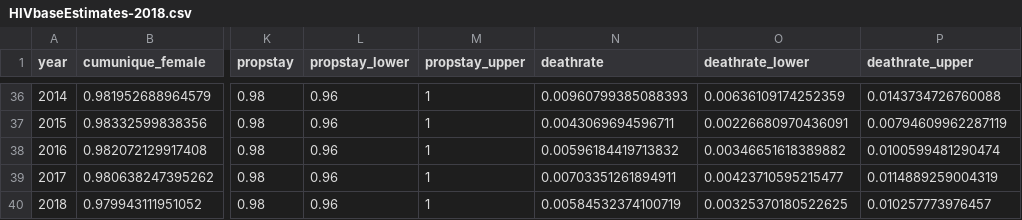
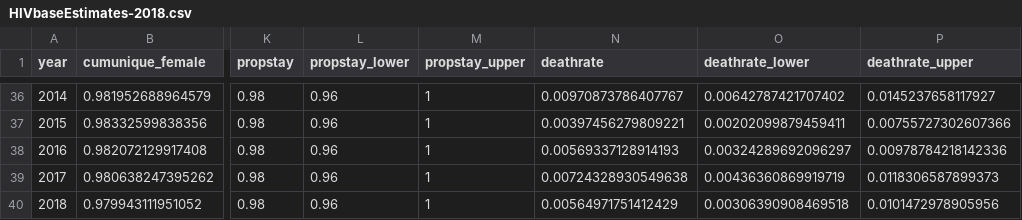
Before and after one commit to The-Kirby-Institute/Cascade_calculations, a CSV file: HIV/data/HIVbaseEstimates-2018.csv, drawn as a sheet; only a part is shown, gaps mark what is left out; the diff covers the shown part only; the diff names each change by its address in the sheet, - before the commit and + after, or states it on an @@ line.

```diff
--- a/HIV/data/HIVbaseEstimates-2018.csv
+++ b/HIV/data/HIVbaseEstimates-2018.csv
-N36 (deathrate): 0.00960799385088393
+N36 (deathrate): 0.00970873786407767
-O36 (deathrate_lower): 0.00636109174252359
+O36 (deathrate_lower): 0.00642787421707402
-P36 (deathrate_upper): 0.0143734726760088
+P36 (deathrate_upper): 0.0145237658117927
-N37 (deathrate): 0.0043069694596711
+N37 (deathrate): 0.00397456279809221
-O37 (deathrate_lower): 0.00226680970436091
+O37 (deathrate_lower): 0.00202099879459411
-P37 (deathrate_upper): 0.00794609962287119
+P37 (deathrate_upper): 0.00755727302607366
-N38 (deathrate): 0.00596184419713832
+N38 (deathrate): 0.00569337128914193
-O38 (deathrate_lower): 0.00346651618389882
+O38 (deathrate_lower): 0.00324289692096297
-P38 (deathrate_upper): 0.0100599481290474
+P38 (deathrate_upper): 0.00978784218142336
-N39 (deathrate): 0.00703351261894911
+N39 (deathrate): 0.00724328930549638
-O39 (deathrate_lower): 0.00423710595215477
+O39 (deathrate_lower): 0.00436360869919719
-P39 (deathrate_upper): 0.0114889259004319
+P39 (deathrate_upper): 0.0118306587899373
-N40 (deathrate): 0.00584532374100719
+N40 (deathrate): 0.00564971751412429
-O40 (deathrate_lower): 0.00325370180522625
+O40 (deathrate_lower): 0.00306390908469518
-P40 (deathrate_upper): 0.010257773976457
+P40 (deathrate_upper): 0.0101472978905956
```
Also changed, not shown: 30 edited cells elsewhere in this file, HIV/data/HIVadjustments-2018.csv, 1 other file.
